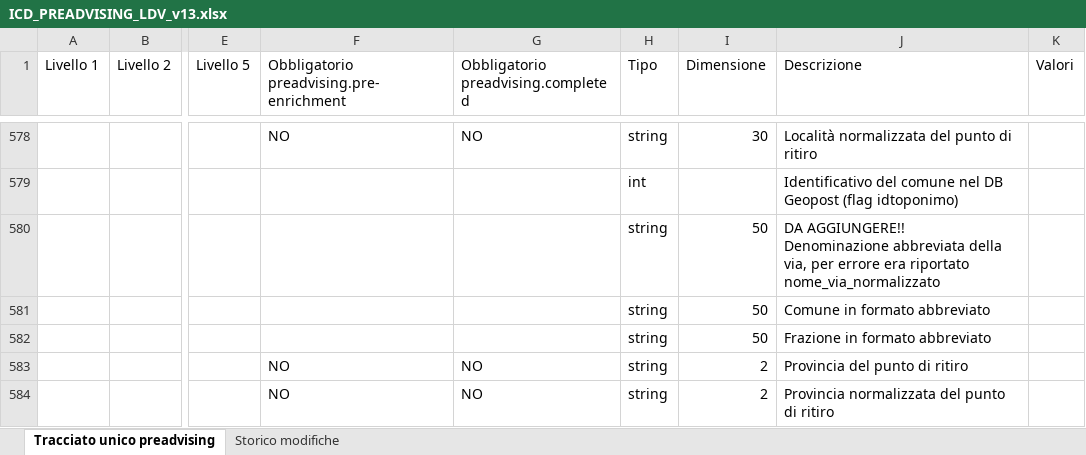
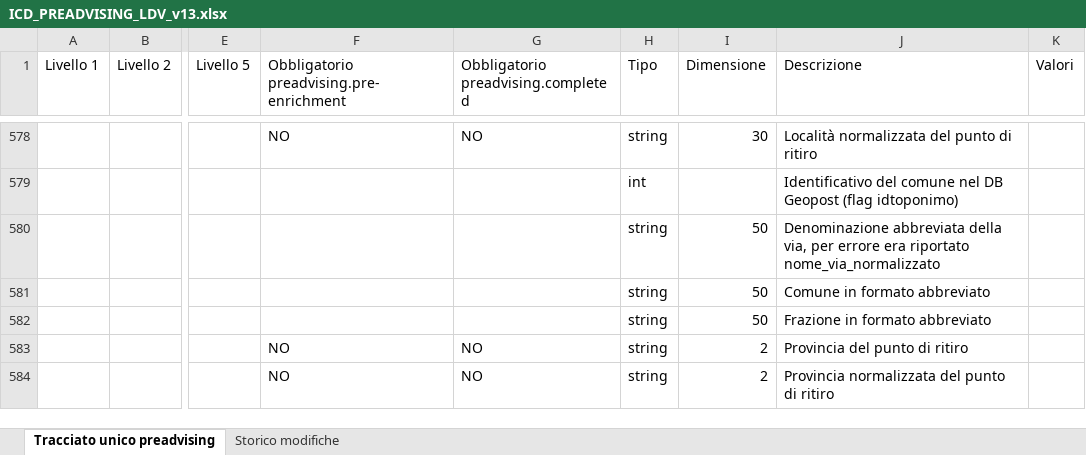
Before and after one commit to diegoMereu/sda-bmad, an Excel workbook: iniziative/146073/documenti/ICD_PREADVISING_LDV_v13.xlsx, sheet Tracciato unico preadvising, drawn as a sheet; only a part is shown, gaps mark what is left out; values as stored, in another font and other column widths than the file's, no cell formats; ↵ is a line break in a cell; the diff covers the shown part only; the diff names each change by its address in the sheet, - before the commit and + after, or states it on an @@ line.

Commit message:
docs(146073): ICD v13, evidenziate solo le celle cambiate (campi nuovi: il nome), tolto DA AGGIUNGERE dalle descrizioni

```diff
--- a/iniziative/146073/documenti/ICD_PREADVISING_LDV_v13.xlsx (sheet Tracciato unico preadvising)
+++ b/iniziative/146073/documenti/ICD_PREADVISING_LDV_v13.xlsx (sheet Tracciato unico preadvising)
-J580 (Descrizione): DA AGGIUNGERE!! ↵ Denominazione abbreviata…
+J580 (Descrizione): Denominazione abbreviata…
```
Also changed, not shown: 11 edited cells elsewhere in this sheet, cell formats.
